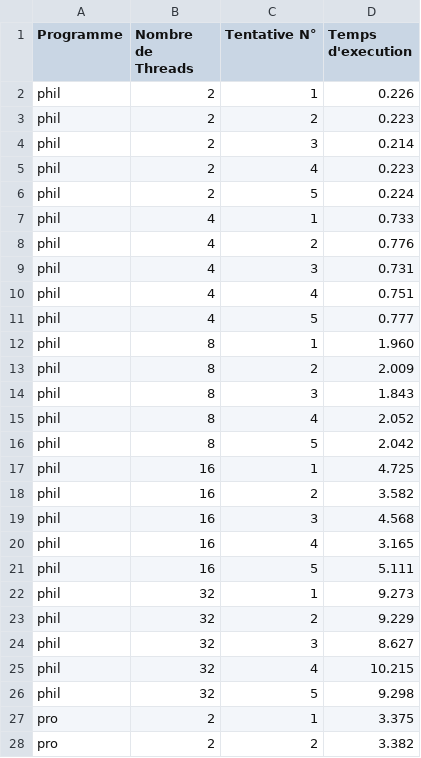
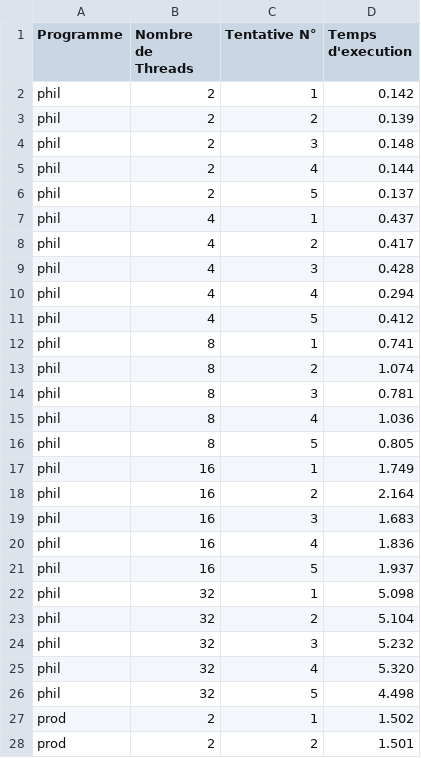
Before and after one commit to NotAJocke/LINFO1252_projet1, a CSV file: src/performance/performance_tts_custom.csv, drawn as a sheet; only a part is shown; the diff covers the shown part only.

```diff
--- a/src/performance/performance_tts_custom.csv
+++ b/src/performance/performance_tts_custom.csv
@@ -1,28 +1,28 @@
 Programme,Nombre de Threads,Tentative N°,Temps d'execution
-phil,2,1,0.226
-phil,2,2,0.223
-phil,2,3,0.214
-phil,2,4,0.223
-phil,2,5,0.224
-phil,4,1,0.733
-phil,4,2,0.776
-phil,4,3,0.731
-phil,4,4,0.751
-phil,4,5,0.777
-phil,8,1,1.960
-phil,8,2,2.009
-phil,8,3,1.843
-phil,8,4,2.052
-phil,8,5,2.042
-phil,16,1,4.725
-phil,16,2,3.582
-phil,16,3,4.568
-phil,16,4,3.165
-phil,16,5,5.111
-phil,32,1,9.273
-phil,32,2,9.229
-phil,32,3,8.627
-phil,32,4,10.215
-phil,32,5,9.298
-pro,2,1,3.375
-pro,2,2,3.382
+phil,2,1,0.142
+phil,2,2,0.139
+phil,2,3,0.148
+phil,2,4,0.144
+phil,2,5,0.137
+phil,4,1,0.437
+phil,4,2,0.417
+phil,4,3,0.428
+phil,4,4,0.294
+phil,4,5,0.412
+phil,8,1,0.741
+phil,8,2,1.074
+phil,8,3,0.781
+phil,8,4,1.036
+phil,8,5,0.805
+phil,16,1,1.749
+phil,16,2,2.164
+phil,16,3,1.683
+phil,16,4,1.836
+phil,16,5,1.937
+phil,32,1,5.098
+phil,32,2,5.104
+phil,32,3,5.232
+phil,32,4,5.320
+phil,32,5,4.498
+prod,2,1,1.502
+prod,2,2,1.501
```
Also changed, not shown: 26 added rows and 44 edited cells elsewhere in this file, 23 other files.
